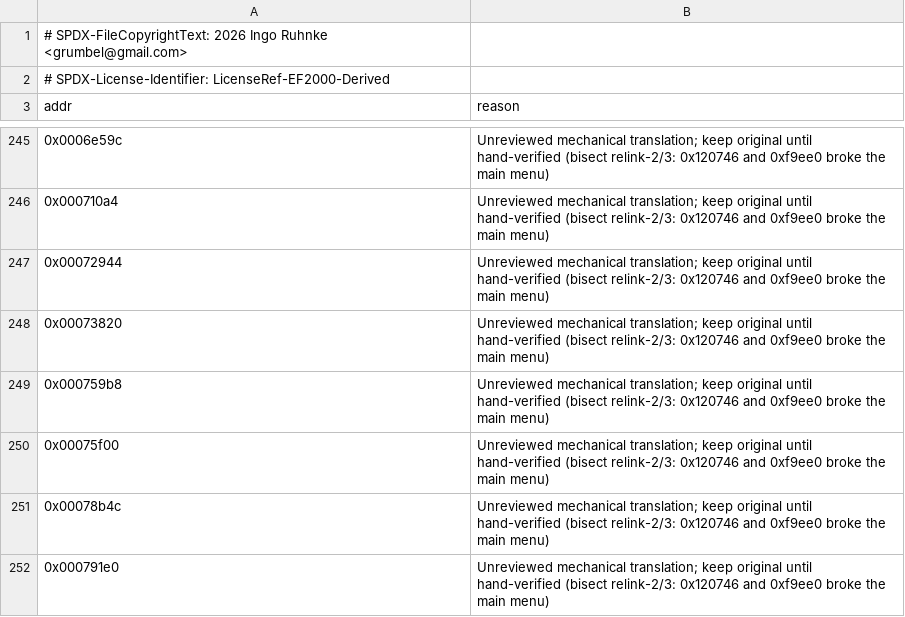
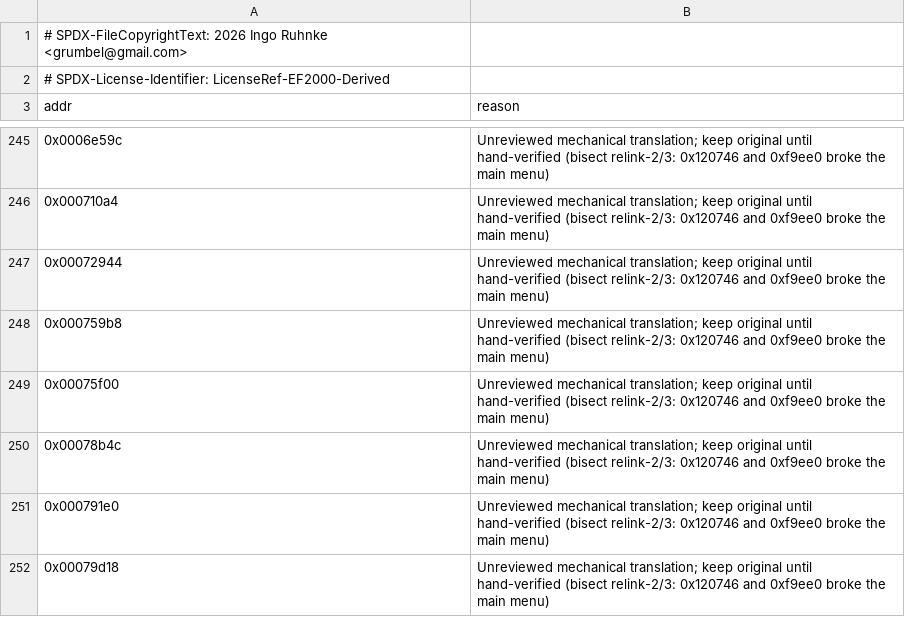
Before and after one commit to Grumbel/ef2000-port, a TSV file: decomp/symbols/hybrid-exclude.tsv, drawn as a sheet; only a part is shown, gaps mark what is left out; the shorter side is filled out with more unchanged rows.

```diff
--- a/decomp/symbols/hybrid-exclude.tsv
+++ b/decomp/symbols/hybrid-exclude.tsv
@@ -247,3 +247,2 @@ addr	reason
 0x00072944	Unreviewed mechanical translation; keep original until hand-verified (bisect relink-2/3: 0x120746 and 0xf9ee0 broke the main menu)
-0x00073820	Unreviewed mechanical translation; keep original until hand-verified (bisect relink-2/3: 0x120746 and 0xf9ee0 broke the main menu)
 0x000759b8	Unreviewed mechanical translation; keep original until hand-verified (bisect relink-2/3: 0x120746 and 0xf9ee0 broke the main menu)
```
Also changed, not shown: decomp/symbols/functions.tsv, decomp/symbols/signatures.tsv, 4 other files.
